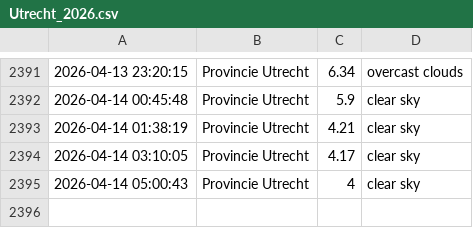
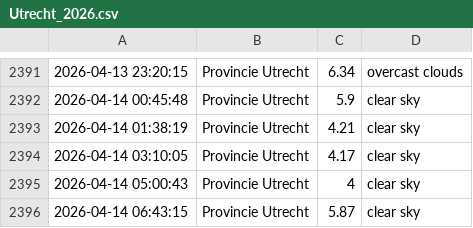
Before and after one commit to drikusroor/weather-archive, a CSV file: archive/Utrecht_2026.csv, drawn as a sheet; only a part is shown, gaps mark what is left out; the diff names each change by its address in the sheet, - before the commit and + after, or states it on an @@ line.

```diff
--- a/archive/Utrecht_2026.csv
+++ b/archive/Utrecht_2026.csv
+row 2396: 2026-04-14 06:43:15 | Provincie Utrecht | 5.87 | clear sky
```
Also changed, not shown: archive/Sao Paulo_2026.csv, archive/Veenendaal_2026.csv, 1 other file.
